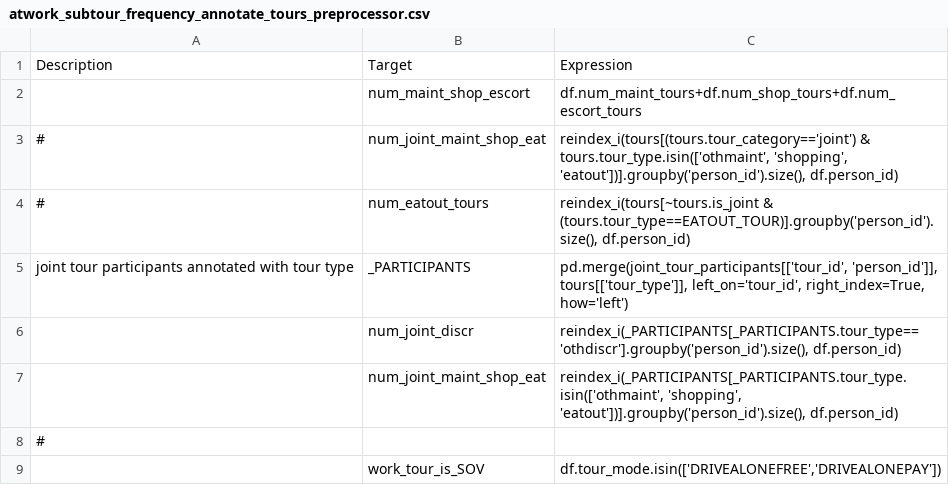
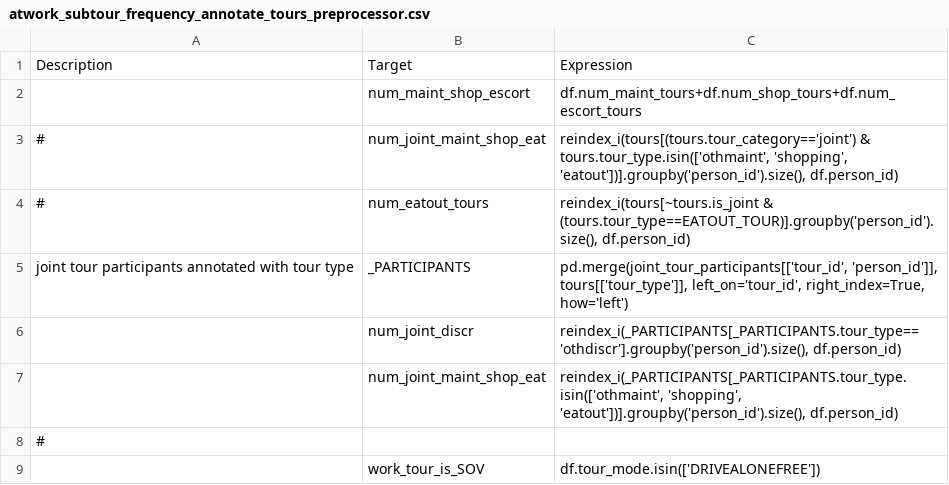
Before and after one commit to psrc/psrc_activitysim, a CSV file: configs_dev/atwork_subtour_frequency_annotate_tours_preprocessor.csv, drawn as a sheet.

```diff
--- a/configs_dev/atwork_subtour_frequency_annotate_tours_preprocessor.csv
+++ b/configs_dev/atwork_subtour_frequency_annotate_tours_preprocessor.csv
@@ -8,2 +8,2 @@ joint tour participants annotated with tour type,_PARTICIPANTS,"pd.merge(joint_t
 #,,
-,work_tour_is_SOV,"df.tour_mode.isin(['DRIVEALONEFREE','DRIVEALONEPAY'])"
+,work_tour_is_SOV,df.tour_mode.isin(['DRIVEALONEFREE'])
```
Also changed, not shown: configs_dev/tour_mode_choice.csv, configs_dev/tour_mode_choice_annotate_choosers_preprocessor.csv, 3 other files.
